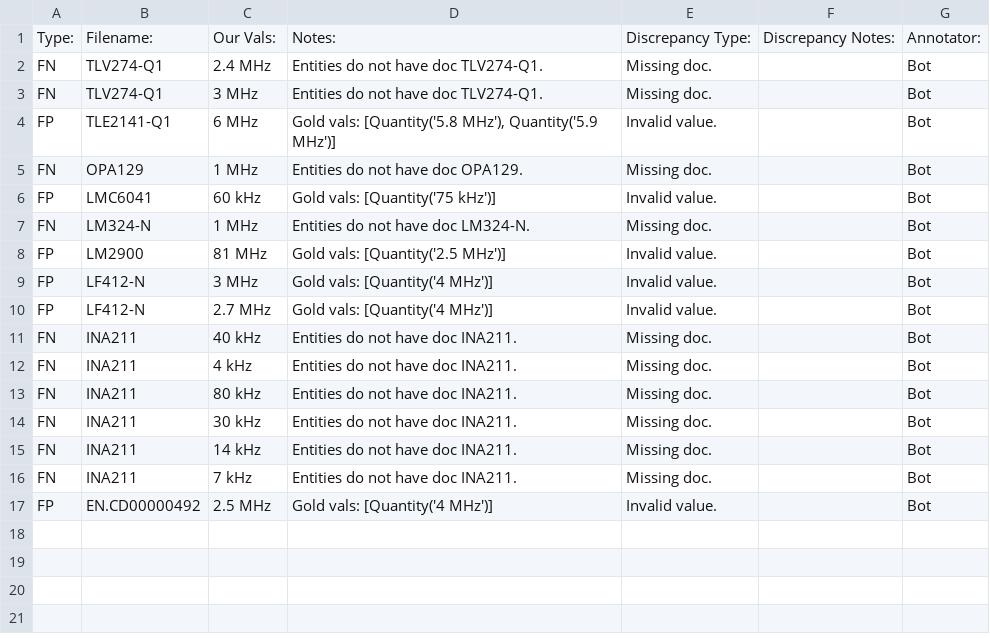
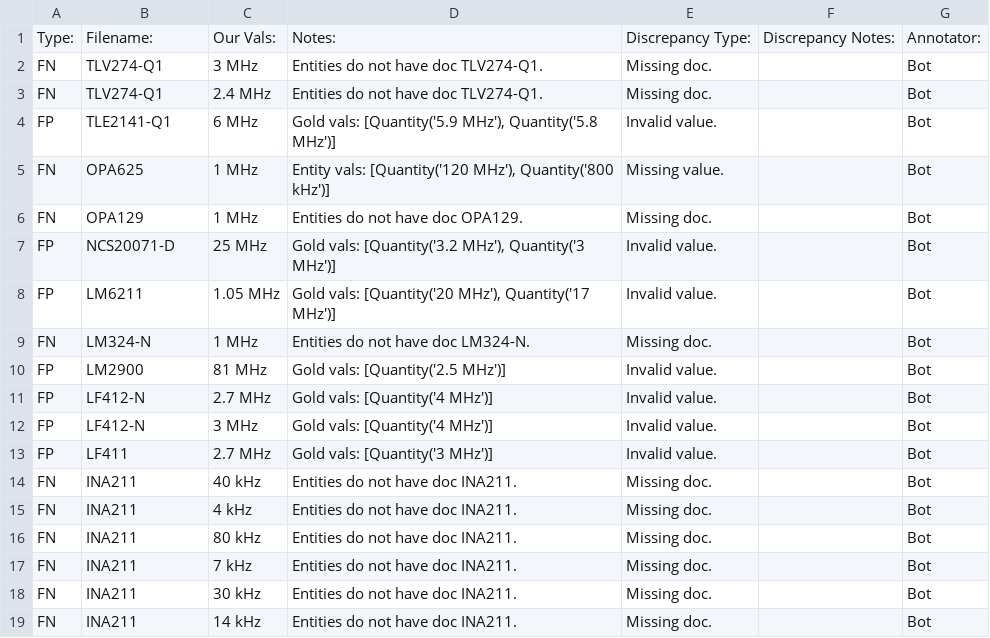
Before and after one commit to lukehsiao/tecs-hardware-kbc, a CSV file: hack/opamps/analysis/gain_analysis_discrepancies.csv, drawn as a sheet.

```diff
--- a/hack/opamps/analysis/gain_analysis_discrepancies.csv
+++ b/hack/opamps/analysis/gain_analysis_discrepancies.csv
@@ -1,11 +1,14 @@
 Type:,Filename:,Our Vals:,Notes:,Discrepancy Type:,Discrepancy Notes:,Annotator:
+FN,TLV274-Q1,3 MHz,Entities do not have doc TLV274-Q1.,Missing doc.,,Bot
 FN,TLV274-Q1,2.4 MHz,Entities do not have doc TLV274-Q1.,Missing doc.,,Bot
-FN,TLV274-Q1,3 MHz,Entities do not have doc TLV274-Q1.,Missing doc.,,Bot
-FP,TLE2141-Q1,6 MHz,"Gold vals: [Quantity('5.8 MHz'), Quantity('5.9 MHz')]",Invalid value.,,Bot
+FP,TLE2141-Q1,6 MHz,"Gold vals: [Quantity('5.9 MHz'), Quantity('5.8 MHz')]",Invalid value.,,Bot
+FN,OPA625,1 MHz,"Entity vals: [Quantity('120 MHz'), Quantity('800 kHz')]",Missing value.,,Bot
 FN,OPA129,1 MHz,Entities do not have doc OPA129.,Missing doc.,,Bot
-FP,LMC6041,60 kHz,Gold vals: [Quantity('75 kHz')],Invalid value.,,Bot
+FP,NCS20071-D,25 MHz,"Gold vals: [Quantity('3.2 MHz'), Quantity('3 MHz')]",Invalid value.,,Bot
+FP,LM6211,1.05 MHz,"Gold vals: [Quantity('20 MHz'), Quantity('17 MHz')]",Invalid value.,,Bot
 FN,LM324-N,1 MHz,Entities do not have doc LM324-N.,Missing doc.,,Bot
 FP,LM2900,81 MHz,Gold vals: [Quantity('2.5 MHz')],Invalid value.,,Bot
+FP,LF412-N,2.7 MHz,Gold vals: [Quantity('4 MHz')],Invalid value.,,Bot
 FP,LF412-N,3 MHz,Gold vals: [Quantity('4 MHz')],Invalid value.,,Bot
-FP,LF412-N,2.7 MHz,Gold vals: [Quantity('4 MHz')],Invalid value.,,Bot
+FP,LF411,2.7 MHz,Gold vals: [Quantity('3 MHz')],Invalid value.,,Bot
 FN,INA211,40 kHz,Entities do not have doc INA211.,Missing doc.,,Bot
@@ -13,5 +16,4 @@ FN,INA211,4 kHz,Entities do not have doc INA211.,Missing doc.,,Bot
 FN,INA211,80 kHz,Entities do not have doc INA211.,Missing doc.,,Bot
+FN,INA211,7 kHz,Entities do not have doc INA211.,Missing doc.,,Bot
 FN,INA211,30 kHz,Entities do not have doc INA211.,Missing doc.,,Bot
 FN,INA211,14 kHz,Entities do not have doc INA211.,Missing doc.,,Bot
-FN,INA211,7 kHz,Entities do not have doc INA211.,Missing doc.,,Bot
-FP,EN.CD00000492,2.5 MHz,Gold vals: [Quantity('4 MHz')],Invalid value.,,Bot
```
Also changed, not shown: hack/opamps/analysis/current_analysis_discrepancies.csv, hack/opamps/analysis/current_digikey_discrepancies.csv, 1 other file.
